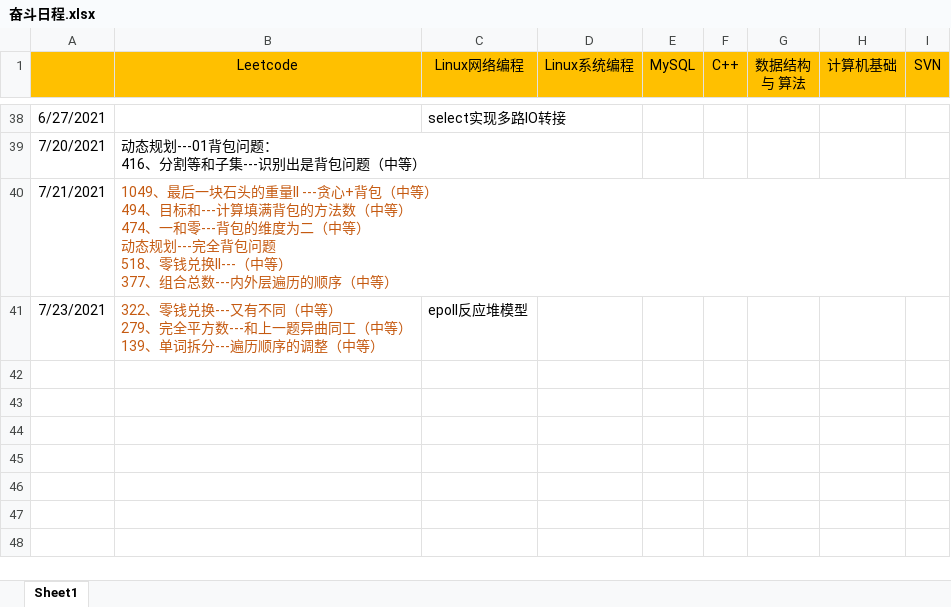
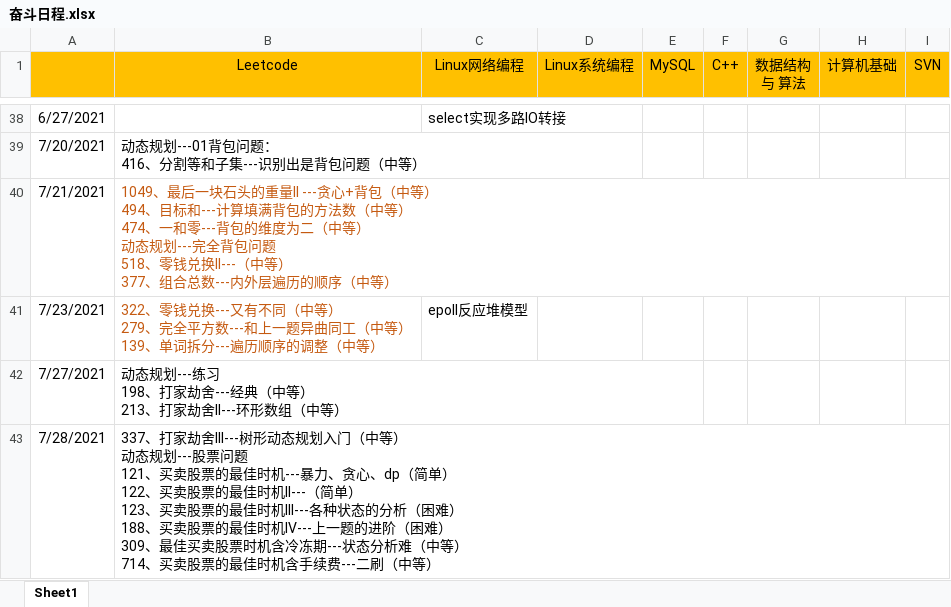
Before and after one commit to KyrieMiracle/FightingForOffer, an Excel workbook: 奋斗日程.xlsx, sheet Sheet1, drawn as a sheet; only a part is shown, gaps mark what is left out; values as stored, in another font and other column widths than the file's, no borders; ↵ is a line break in a cell; the diff covers the shown part only; the diff names each change by its address in the sheet, - before the commit and + after, or states it on an @@ line.

```diff
--- a/奋斗日程.xlsx (sheet Sheet1)
+++ b/奋斗日程.xlsx (sheet Sheet1)
+row 42: 7/27/2021 | 动态规划---练习 ↵ 198、打家劫舍---经典（中等） ↵ 213、打家劫舍II---环形数组（中等）
+row 43: 7/28/2021 | 337、打家劫舍III---树形动态规划入门（中等） ↵ 动态规划---股票问题 ↵ 121、买卖股票的最佳时机---暴力、贪心、dp（简单） ↵ 122、买卖股票的最佳时机II---（简单） ↵ 123、买卖股票的最佳时机III---各种状态的分析（困难） ↵ 188、买卖股票的最佳时机IV---上一题的进阶（困难） ↵ 309、最佳买卖股票时机含冷冻期---状态分析难（中等） ↵ 714、买卖股票的最佳时机含手续费---二刷（中等）
```
Also changed, not shown: 2 added rows and cell formats elsewhere in this sheet, 3 other files.
